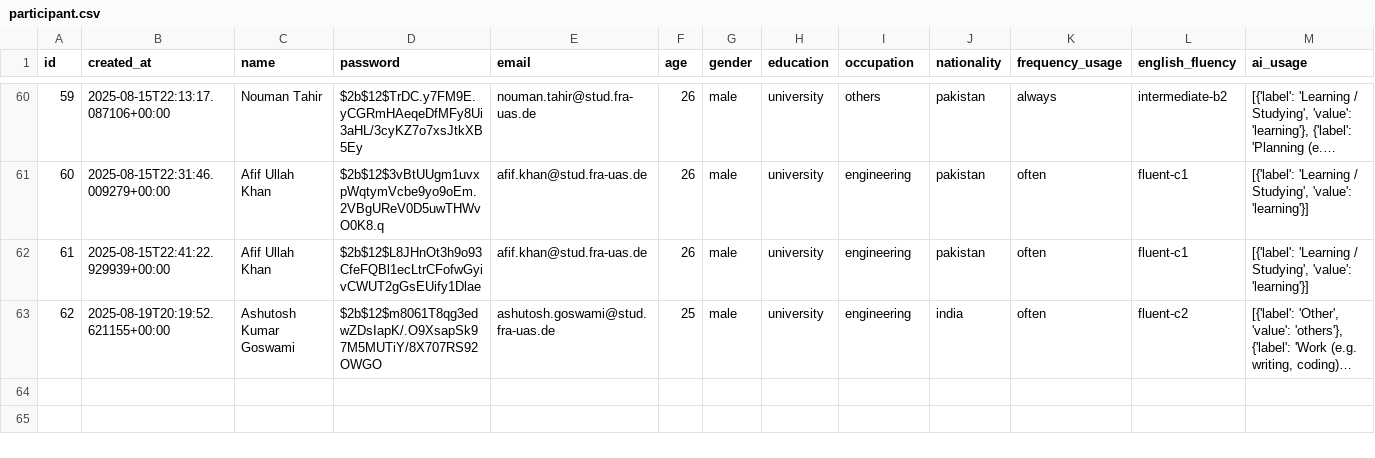
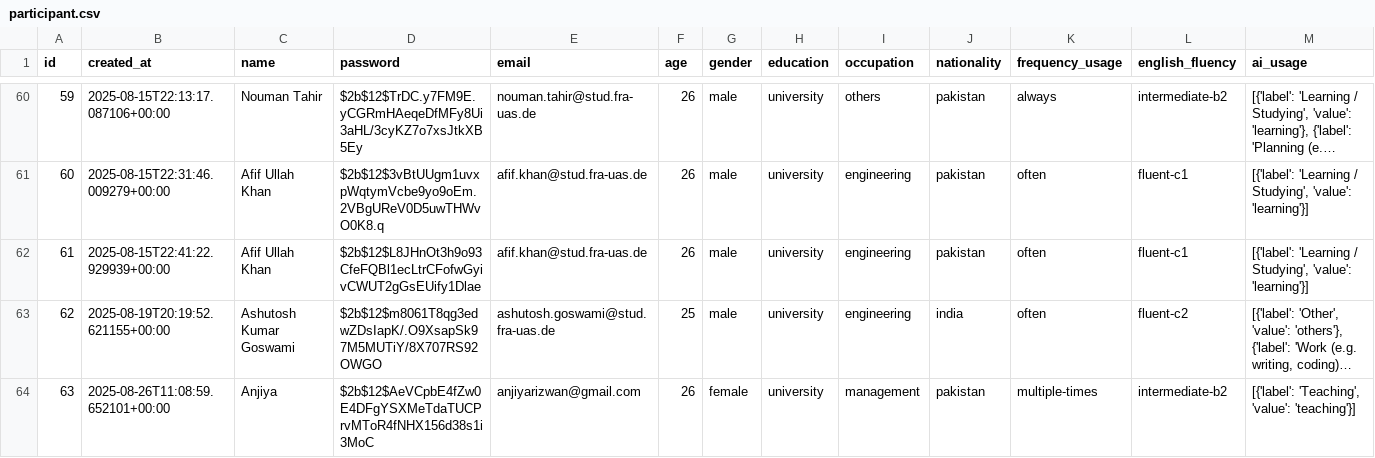
Before and after one commit to AlizaRK/hmi-ai-prompting, a CSV file: data-analysis/participant.csv, drawn as a sheet; only a part is shown, gaps mark what is left out; long unchanged cells end in …; rows hold the shown columns only; the diff names each change by its address in the sheet, - before the commit and + after, or states it on an @@ line.

```diff
--- a/data-analysis/participant.csv
+++ b/data-analysis/participant.csv
+row 64: 63 | 2025-08-26T11:08:59.652101+00:00 | Anjiya | $2b$12$AeVCpbE4fZw0E4DFgYSXMeTdaTUCPrvMToR4fNHX156d38s1i3MoC | anjiyarizwan@gmail.com | 26 | female | university | management | pakistan | multiple-times | intermediate-b2 | [{'label': 'Teaching', 'value': 'teaching'}]
```
Also changed, not shown: data-analysis/message.csv, data-analysis/participant_task_interaction.csv, 4 other files.
